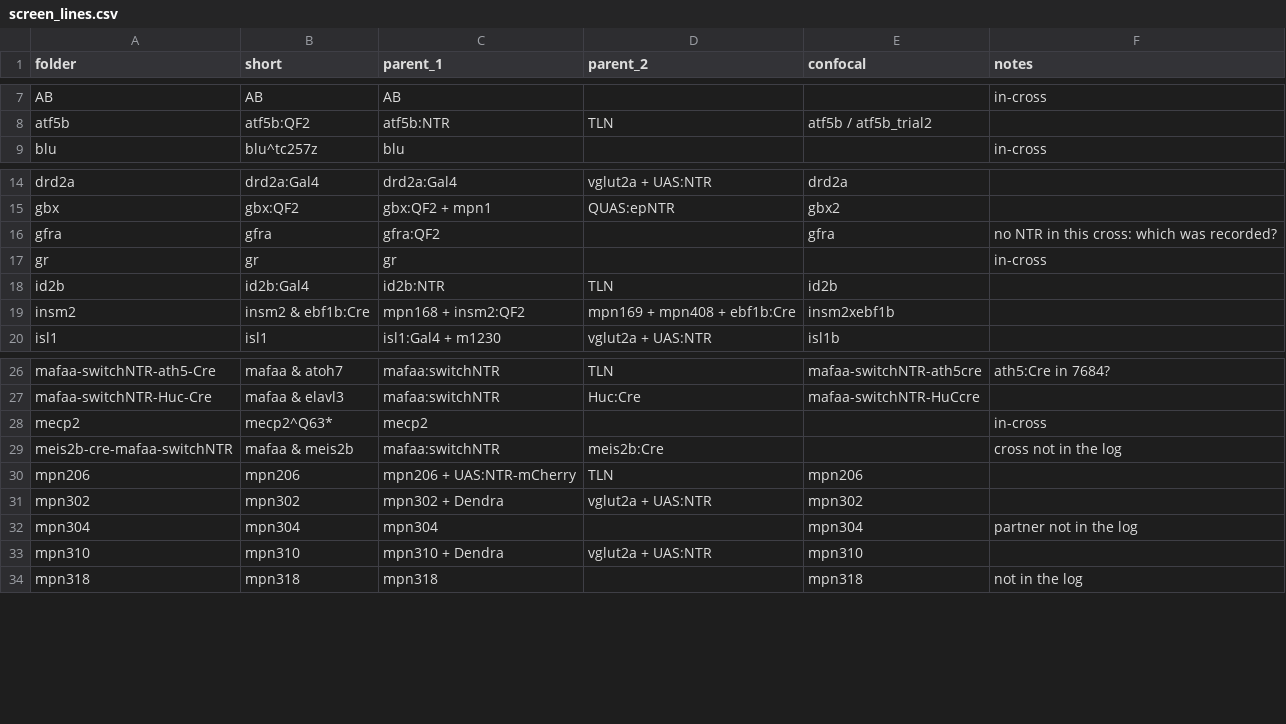
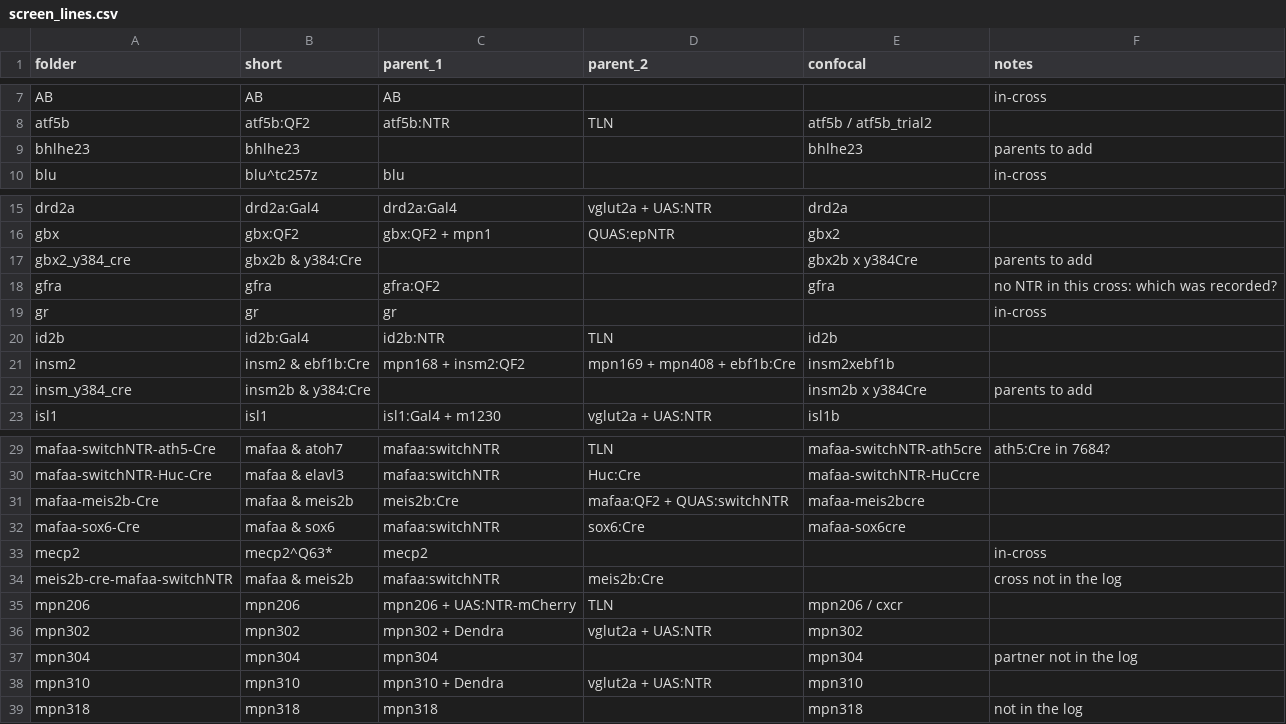
Before and after one commit to ElTinmar/BehaviorScreen, a CSV file: BehaviorScreen/screen/screen_lines.csv, drawn as a sheet; only a part is shown, gaps mark what is left out.

```diff
--- a/BehaviorScreen/screen/screen_lines.csv
+++ b/BehaviorScreen/screen/screen_lines.csv
@@ -8,2 +8,3 @@ AB;AB;AB;;;in-cross
 atf5b;atf5b:QF2;atf5b:NTR;TLN;atf5b / atf5b_trial2;
+bhlhe23;bhlhe23;;;bhlhe23;parents to add
 blu;blu^tc257z;blu;;;in-cross
@@ -15,2 +16,3 @@ drd2a;drd2a:Gal4;drd2a:Gal4;vglut2a + UAS:NTR;drd2a;
 gbx;gbx:QF2;gbx:QF2 + mpn1;QUAS:epNTR;gbx2;
+gbx2_y384_cre;gbx2b & y384:Cre;;;gbx2b x y384Cre;parents to add
 gfra;gfra;gfra:QF2;;gfra;no NTR in this cross: which was recorded?
@@ -19,2 +21,3 @@ id2b;id2b:Gal4;id2b:NTR;TLN;id2b;
 insm2;insm2 & ebf1b:Cre;mpn168 + insm2:QF2;mpn169 + mpn408 + ebf1b:Cre;insm2xebf1b;
+insm_y384_cre;insm2b & y384:Cre;;;insm2b x y384Cre;parents to add
 isl1;isl1;isl1:Gal4 + m1230;vglut2a + UAS:NTR;isl1b;
@@ -27,5 +30,7 @@ mafaa-switchNTR-ath5-Cre;mafaa & atoh7;mafaa:switchNTR;TLN;mafaa-switchNTR-ath5c
 mafaa-switchNTR-Huc-Cre;mafaa & elavl3;mafaa:switchNTR;Huc:Cre;mafaa-switchNTR-HuCcre;
+mafaa-meis2b-Cre;mafaa & meis2b;meis2b:Cre;mafaa:QF2 + QUAS:switchNTR;mafaa-meis2bcre;
+mafaa-sox6-Cre;mafaa & sox6;mafaa:switchNTR;sox6:Cre;mafaa-sox6cre;
 mecp2;mecp2^Q63*;mecp2;;;in-cross
 meis2b-cre-mafaa-switchNTR;mafaa & meis2b;mafaa:switchNTR;meis2b:Cre;;cross not in the log
-mpn206;mpn206;mpn206 + UAS:NTR-mCherry;TLN;mpn206;
+mpn206;mpn206;mpn206 + UAS:NTR-mCherry;TLN;mpn206 / cxcr;
 mpn302;mpn302;mpn302 + Dendra;vglut2a + UAS:NTR;mpn302;
```
Also changed, not shown: BehaviorScreen/screen/facility_lines.csv, 1 other file.
